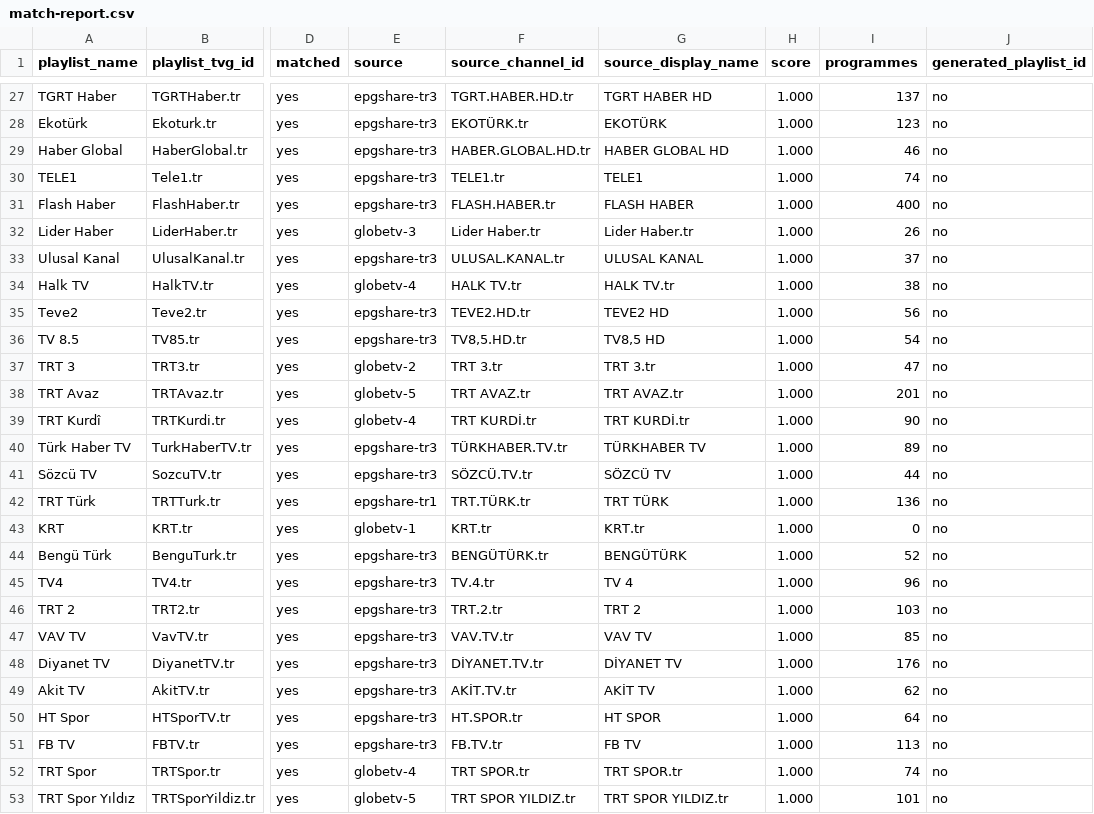
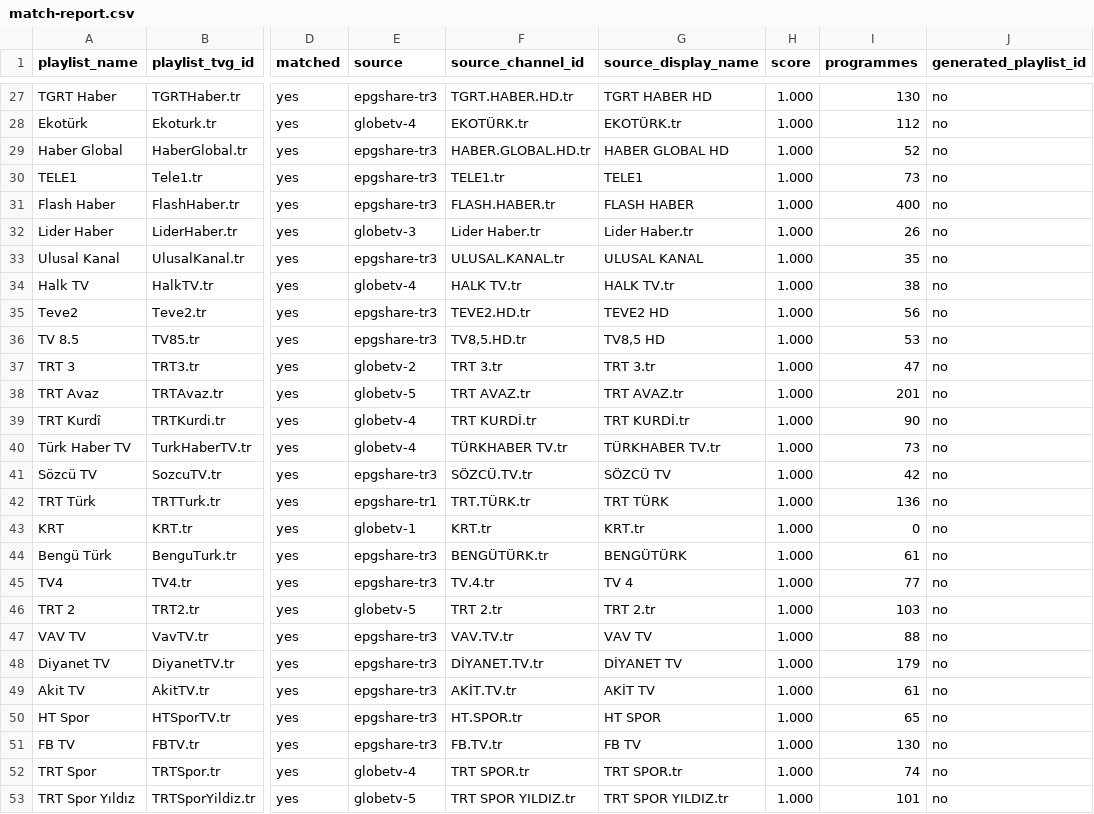
Before and after one commit to YananHelena/iptv2, a CSV file: match-report.csv, drawn as a sheet; only a part is shown, gaps mark what is left out; the diff covers the shown part only; the diff names each change by its address in the sheet, - before the commit and + after, or states it on an @@ line.

```diff
--- a/match-report.csv
+++ b/match-report.csv
-I27 (programmes): 137
+I27 (programmes): 130
-E28 (source): epgshare-tr3
+E28 (source): globetv-4
-G28 (source_display_name): EKOTÜRK
+G28 (source_display_name): EKOTÜRK.tr
-I28 (programmes): 123
+I28 (programmes): 112
-I29 (programmes): 46
+I29 (programmes): 52
-I30 (programmes): 74
+I30 (programmes): 73
-I33 (programmes): 37
+I33 (programmes): 35
-I36 (programmes): 54
+I36 (programmes): 53
-E40 (source): epgshare-tr3
+E40 (source): globetv-4
-F40 (source_channel_id): TÜRKHABER.TV.tr
+F40 (source_channel_id): TÜRKHABER TV.tr
-G40 (source_display_name): TÜRKHABER TV
+G40 (source_display_name): TÜRKHABER TV.tr
-I40 (programmes): 89
+I40 (programmes): 73
-I41 (programmes): 44
+I41 (programmes): 42
-I44 (programmes): 52
+I44 (programmes): 61
-I45 (programmes): 96
+I45 (programmes): 77
-E46 (source): epgshare-tr3
+E46 (source): globetv-5
-F46 (source_channel_id): TRT.2.tr
+F46 (source_channel_id): TRT 2.tr
-G46 (source_display_name): TRT 2
+G46 (source_display_name): TRT 2.tr
-I47 (programmes): 85
+I47 (programmes): 88
-I48 (programmes): 176
+I48 (programmes): 179
-I49 (programmes): 62
+I49 (programmes): 61
-I50 (programmes): 64
+I50 (programmes): 65
-I51 (programmes): 113
+I51 (programmes): 130
```
Also changed, not shown: 53 edited cells elsewhere in this file, 2 other files.
